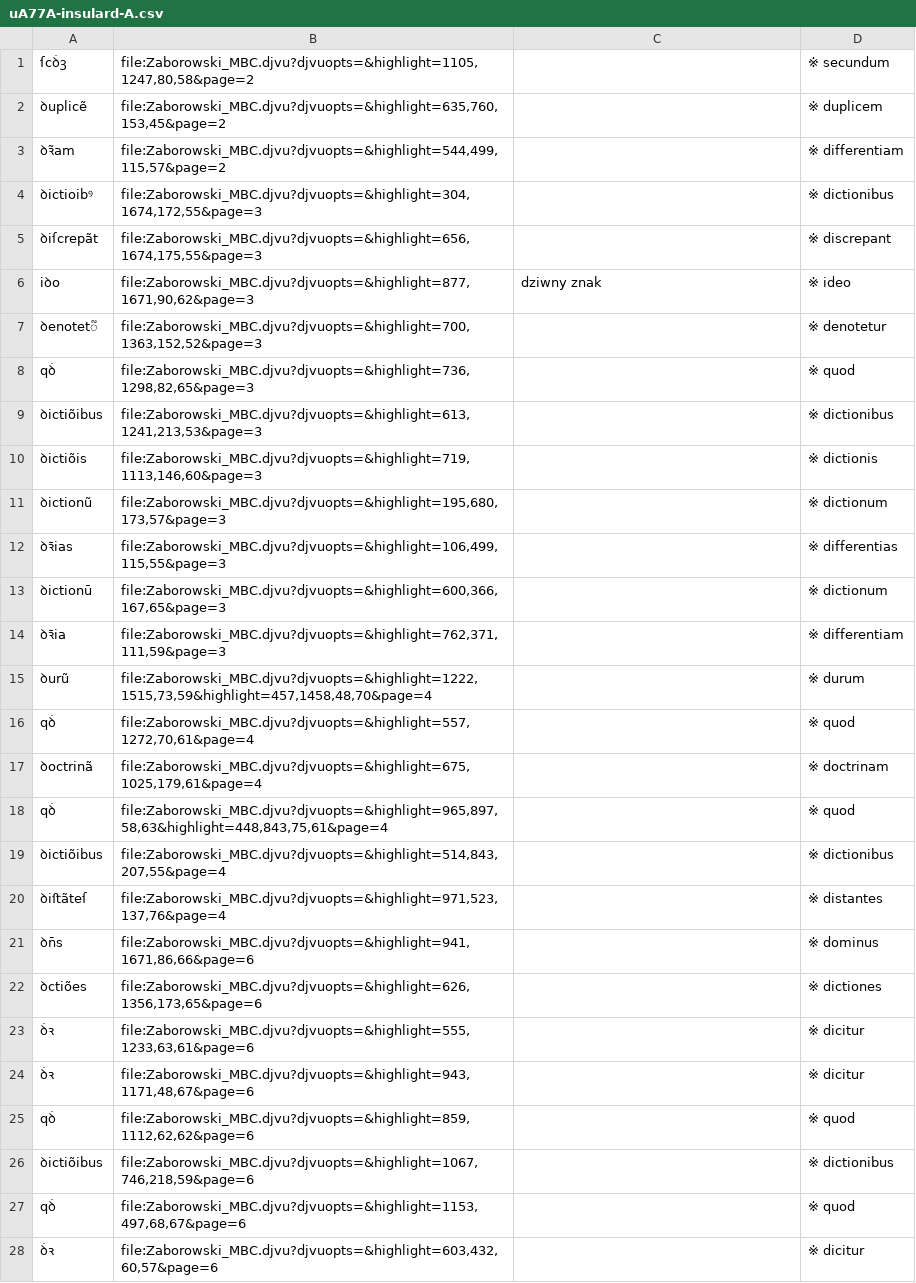
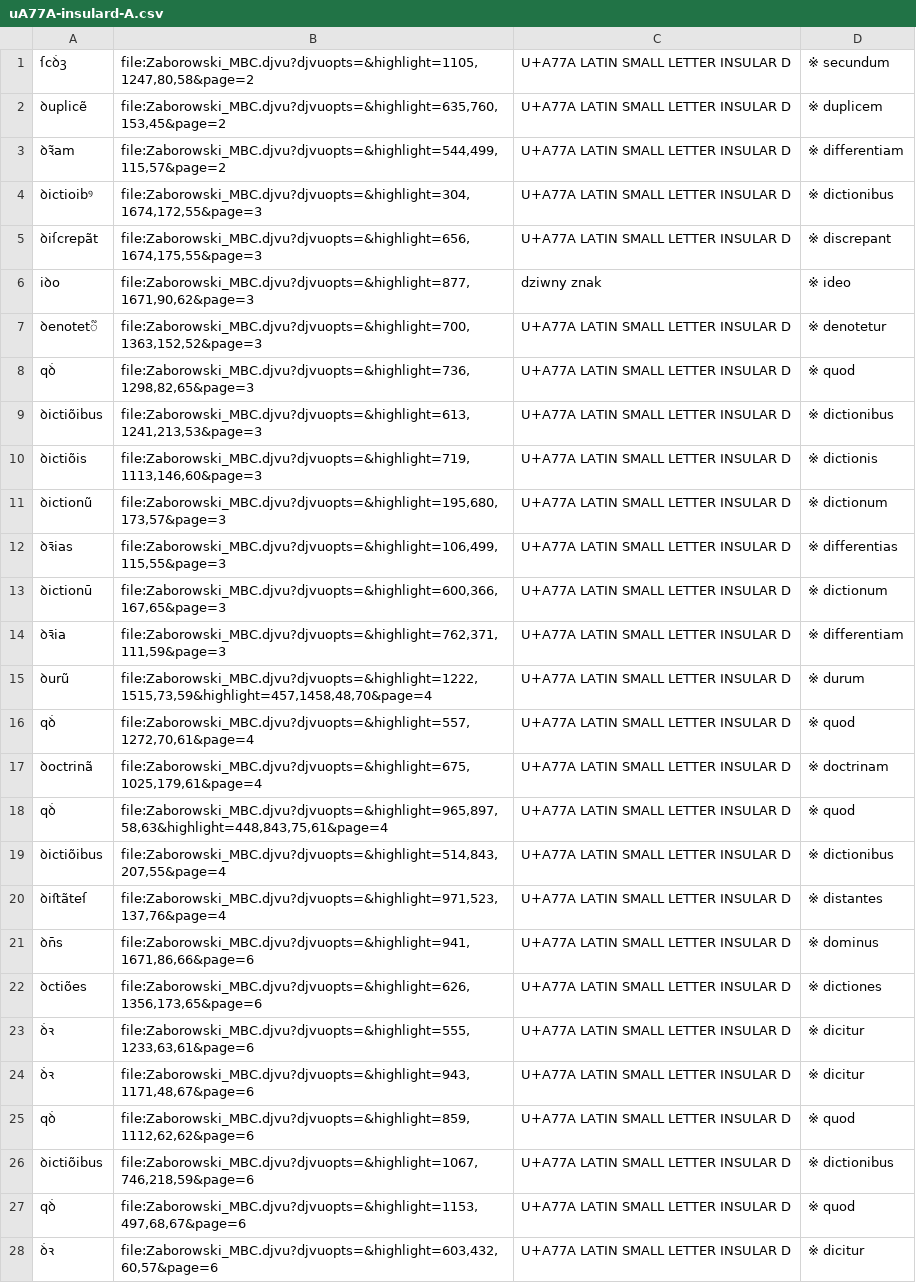
Before and after one commit to jsbien/Zaborowski-index4djview, a CSV file: characters/uA77A-insulard-A.csv, drawn as a sheet; only a part is shown; the diff covers the shown part only.

```diff
--- a/characters/uA77A-insulard-A.csv
+++ b/characters/uA77A-insulard-A.csv
@@ -1,28 +1,28 @@
-ſcꝺ̇ꝫ;file:Zaborowski_MBC.djvu?djvuopts=&highlight=1105,1247,80,58&page=2;;※ secundum
-ꝺuplicẽ;file:Zaborowski_MBC.djvu?djvuopts=&highlight=635,760,153,45&page=2;;※ duplicem
-ꝺꝛ̃am;file:Zaborowski_MBC.djvu?djvuopts=&highlight=544,499,115,57&page=2;;※ differentiam
-ꝺictioibꝰ;file:Zaborowski_MBC.djvu?djvuopts=&highlight=304,1674,172,55&page=3;;※ dictionibus
-ꝺiſcrepãt;file:Zaborowski_MBC.djvu?djvuopts=&highlight=656,1674,175,55&page=3;;※ discrepant
+ſcꝺ̇ꝫ;file:Zaborowski_MBC.djvu?djvuopts=&highlight=1105,1247,80,58&page=2;U+A77A LATIN SMALL LETTER INSULAR D;※ secundum
+ꝺuplicẽ;file:Zaborowski_MBC.djvu?djvuopts=&highlight=635,760,153,45&page=2;U+A77A LATIN SMALL LETTER INSULAR D;※ duplicem
+ꝺꝛ̃am;file:Zaborowski_MBC.djvu?djvuopts=&highlight=544,499,115,57&page=2;U+A77A LATIN SMALL LETTER INSULAR D;※ differentiam
+ꝺictioibꝰ;file:Zaborowski_MBC.djvu?djvuopts=&highlight=304,1674,172,55&page=3;U+A77A LATIN SMALL LETTER INSULAR D;※ dictionibus
+ꝺiſcrepãt;file:Zaborowski_MBC.djvu?djvuopts=&highlight=656,1674,175,55&page=3;U+A77A LATIN SMALL LETTER INSULAR D;※ discrepant
 iꝺo;file:Zaborowski_MBC.djvu?djvuopts=&highlight=877,1671,90,62&page=3;dziwny znak;※ ideo
-ꝺenotet᷑;file:Zaborowski_MBC.djvu?djvuopts=&highlight=700,1363,152,52&page=3;;※ denotetur
-qꝺ̇;file:Zaborowski_MBC.djvu?djvuopts=&highlight=736,1298,82,65&page=3;;※ quod
-ꝺictiõibus;file:Zaborowski_MBC.djvu?djvuopts=&highlight=613,1241,213,53&page=3;;※ dictionibus
-ꝺictiõis;file:Zaborowski_MBC.djvu?djvuopts=&highlight=719,1113,146,60&page=3;;※ dictionis
-ꝺictionũ;file:Zaborowski_MBC.djvu?djvuopts=&highlight=195,680,173,57&page=3;;※ dictionum
-ꝺꝛ̄ias;file:Zaborowski_MBC.djvu?djvuopts=&highlight=106,499,115,55&page=3;;※ differentias
-ꝺictionū;file:Zaborowski_MBC.djvu?djvuopts=&highlight=600,366,167,65&page=3;;※ dictionum
-ꝺꝛ̄ia;file:Zaborowski_MBC.djvu?djvuopts=&highlight=762,371,111,59&page=3;;※ differentiam
-ꝺurũ;file:Zaborowski_MBC.djvu?djvuopts=&highlight=1222,1515,73,59&highlight=457,1458,48,70&page=4;;※ durum
-qꝺ̇;file:Zaborowski_MBC.djvu?djvuopts=&highlight=557,1272,70,61&page=4;;※ quod
-ꝺoctrinã;file:Zaborowski_MBC.djvu?djvuopts=&highlight=675,1025,179,61&page=4;;※ doctrinam
-qꝺ̇;file:Zaborowski_MBC.djvu?djvuopts=&highlight=965,897,58,63&highlight=448,843,75,61&page=4;;※ quod
-ꝺictiõibus;file:Zaborowski_MBC.djvu?djvuopts=&highlight=514,843,207,55&page=4;;※ dictionibus
-ꝺiﬅãteſ;file:Zaborowski_MBC.djvu?djvuopts=&highlight=971,523,137,76&page=4;;※ distantes
-ꝺn̄s;file:Zaborowski_MBC.djvu?djvuopts=&highlight=941,1671,86,66&page=6;;※ dominus
-ꝺctiões;file:Zaborowski_MBC.djvu?djvuopts=&highlight=626,1356,173,65&page=6;;※ dictiones
-ꝺ̇ꝛ;file:Zaborowski_MBC.djvu?djvuopts=&highlight=555,1233,63,61&page=6;;※ dicitur
-ꝺ̇ꝛ;file:Zaborowski_MBC.djvu?djvuopts=&highlight=943,1171,48,67&page=6;;※ dicitur
-qꝺ̇;file:Zaborowski_MBC.djvu?djvuopts=&highlight=859,1112,62,62&page=6;;※ quod
-ꝺictiõibus;file:Zaborowski_MBC.djvu?djvuopts=&highlight=1067,746,218,59&page=6;;※ dictionibus
-qꝺ̇;file:Zaborowski_MBC.djvu?djvuopts=&highlight=1153,497,68,67&page=6;;※ quod
-ꝺ̇ꝛ;file:Zaborowski_MBC.djvu?djvuopts=&highlight=603,432,60,57&page=6;;※ dicitur
+ꝺenotet᷑;file:Zaborowski_MBC.djvu?djvuopts=&highlight=700,1363,152,52&page=3;U+A77A LATIN SMALL LETTER INSULAR D;※ denotetur
+qꝺ̇;file:Zaborowski_MBC.djvu?djvuopts=&highlight=736,1298,82,65&page=3;U+A77A LATIN SMALL LETTER INSULAR D;※ quod
+ꝺictiõibus;file:Zaborowski_MBC.djvu?djvuopts=&highlight=613,1241,213,53&page=3;U+A77A LATIN SMALL LETTER INSULAR D;※ dictionibus
+ꝺictiõis;file:Zaborowski_MBC.djvu?djvuopts=&highlight=719,1113,146,60&page=3;U+A77A LATIN SMALL LETTER INSULAR D;※ dictionis
+ꝺictionũ;file:Zaborowski_MBC.djvu?djvuopts=&highlight=195,680,173,57&page=3;U+A77A LATIN SMALL LETTER INSULAR D;※ dictionum
+ꝺꝛ̄ias;file:Zaborowski_MBC.djvu?djvuopts=&highlight=106,499,115,55&page=3;U+A77A LATIN SMALL LETTER INSULAR D;※ differentias
+ꝺictionū;file:Zaborowski_MBC.djvu?djvuopts=&highlight=600,366,167,65&page=3;U+A77A LATIN SMALL LETTER INSULAR D;※ dictionum
+ꝺꝛ̄ia;file:Zaborowski_MBC.djvu?djvuopts=&highlight=762,371,111,59&page=3;U+A77A LATIN SMALL LETTER INSULAR D;※ differentiam
+ꝺurũ;file:Zaborowski_MBC.djvu?djvuopts=&highlight=1222,1515,73,59&highlight=457,1458,48,70&page=4;U+A77A LATIN SMALL LETTER INSULAR D;※ durum
+qꝺ̇;file:Zaborowski_MBC.djvu?djvuopts=&highlight=557,1272,70,61&page=4;U+A77A LATIN SMALL LETTER INSULAR D;※ quod
+ꝺoctrinã;file:Zaborowski_MBC.djvu?djvuopts=&highlight=675,1025,179,61&page=4;U+A77A LATIN SMALL LETTER INSULAR D;※ doctrinam
+qꝺ̇;file:Zaborowski_MBC.djvu?djvuopts=&highlight=965,897,58,63&highlight=448,843,75,61&page=4;U+A77A LATIN SMALL LETTER INSULAR D;※ quod
+ꝺictiõibus;file:Zaborowski_MBC.djvu?djvuopts=&highlight=514,843,207,55&page=4;U+A77A LATIN SMALL LETTER INSULAR D;※ dictionibus
+ꝺiﬅãteſ;file:Zaborowski_MBC.djvu?djvuopts=&highlight=971,523,137,76&page=4;U+A77A LATIN SMALL LETTER INSULAR D;※ distantes
+ꝺn̄s;file:Zaborowski_MBC.djvu?djvuopts=&highlight=941,1671,86,66&page=6;U+A77A LATIN SMALL LETTER INSULAR D;※ dominus
+ꝺctiões;file:Zaborowski_MBC.djvu?djvuopts=&highlight=626,1356,173,65&page=6;U+A77A LATIN SMALL LETTER INSULAR D;※ dictiones
+ꝺ̇ꝛ;file:Zaborowski_MBC.djvu?djvuopts=&highlight=555,1233,63,61&page=6;U+A77A LATIN SMALL LETTER INSULAR D;※ dicitur
+ꝺ̇ꝛ;file:Zaborowski_MBC.djvu?djvuopts=&highlight=943,1171,48,67&page=6;U+A77A LATIN SMALL LETTER INSULAR D;※ dicitur
+qꝺ̇;file:Zaborowski_MBC.djvu?djvuopts=&highlight=859,1112,62,62&page=6;U+A77A LATIN SMALL LETTER INSULAR D;※ quod
+ꝺictiõibus;file:Zaborowski_MBC.djvu?djvuopts=&highlight=1067,746,218,59&page=6;U+A77A LATIN SMALL LETTER INSULAR D;※ dictionibus
+qꝺ̇;file:Zaborowski_MBC.djvu?djvuopts=&highlight=1153,497,68,67&page=6;U+A77A LATIN SMALL LETTER INSULAR D;※ quod
+ꝺ̇ꝛ;file:Zaborowski_MBC.djvu?djvuopts=&highlight=603,432,60,57&page=6;U+A77A LATIN SMALL LETTER INSULAR D;※ dicitur
```
Also changed, not shown: 80 edited cells elsewhere in this file, characters/u0308-diaeresis-A.csv, characters/u204A-tet-A.csv, 54 other files.
